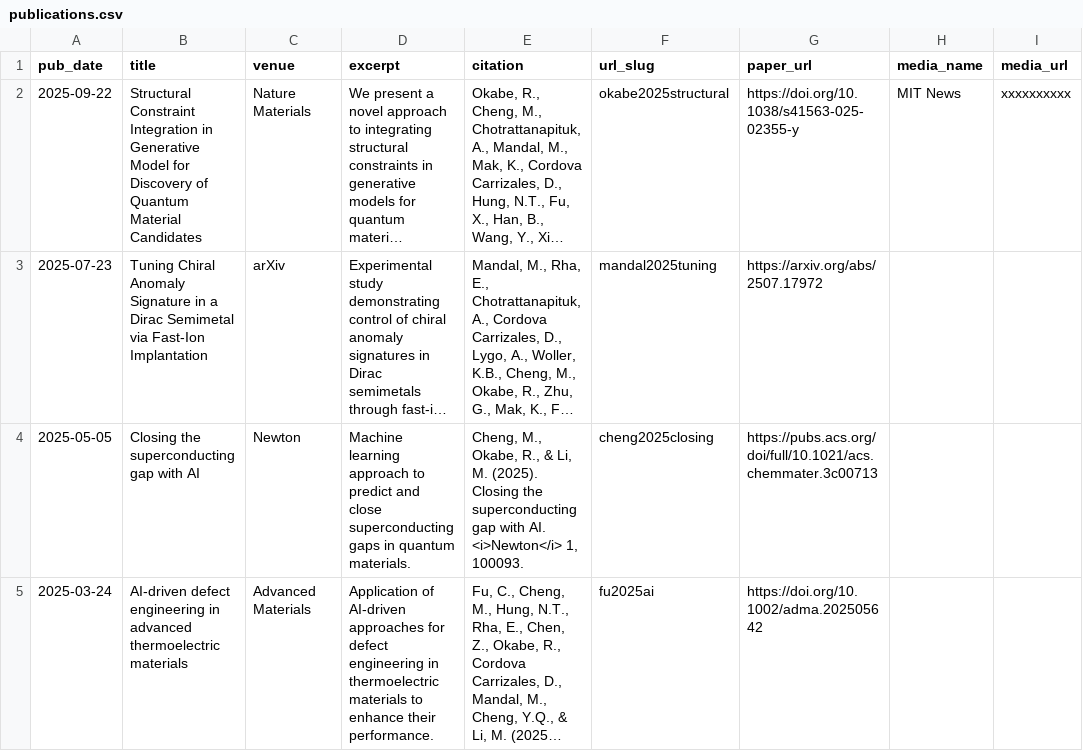
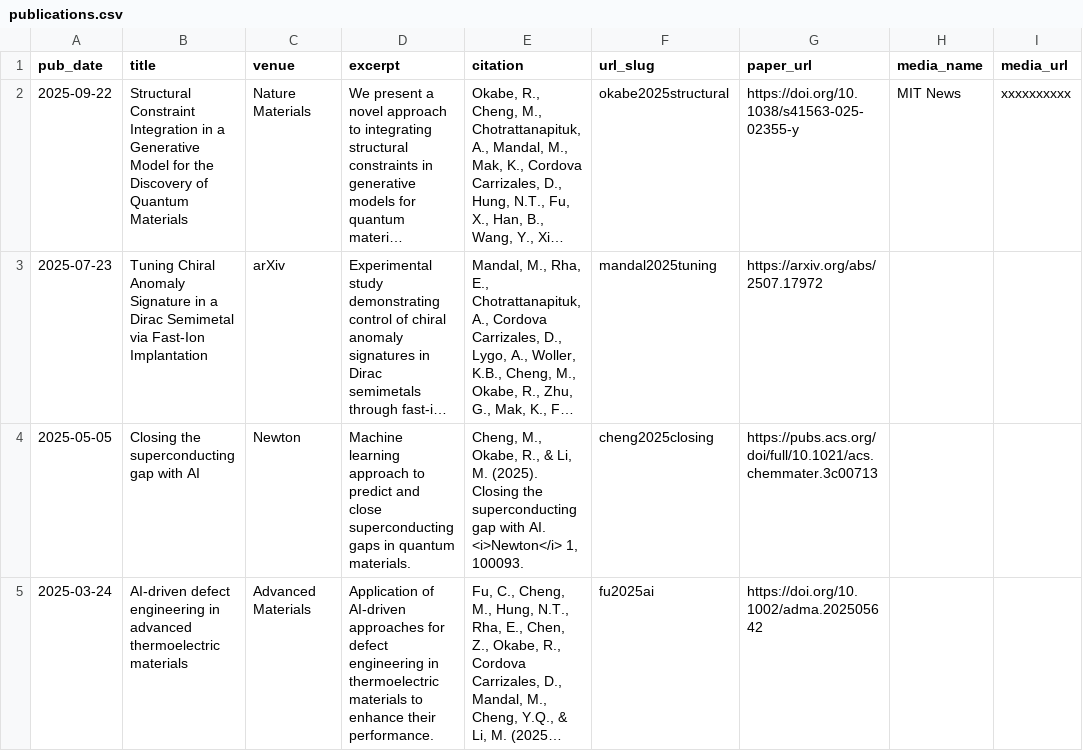
Before and after one commit to RyotaroOKabe/RyotaroOKabe.github.io, a CSV file: markdown_generator/publications.csv, drawn as a sheet; only a part is shown; long unchanged cells end in …; the diff names each change by its address in the sheet, - before the commit and + after, or states it on an @@ line.

```diff
--- a/markdown_generator/publications.csv
+++ b/markdown_generator/publications.csv
-B2 (title): …Integration in Generative Model for Discovery of Quantum Material Candidates
+B2 (title): …Integration in a Generative Model for the Discovery of Quantum Materials
```
Also changed, not shown: 23 other files.
